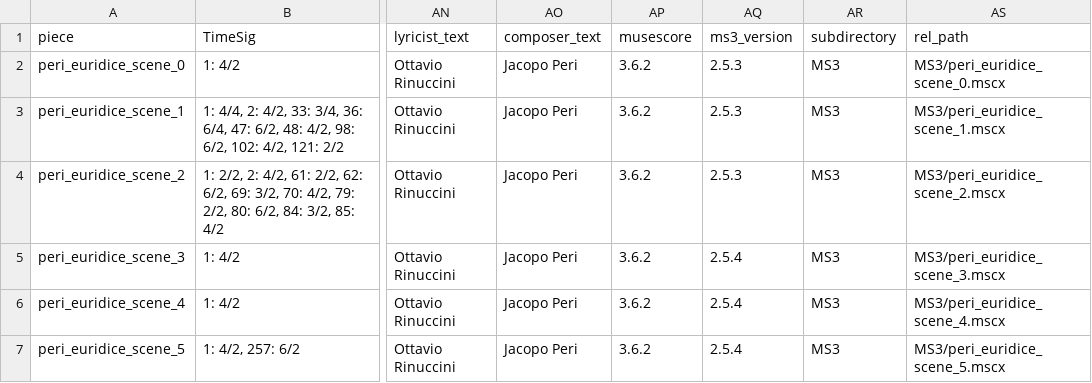
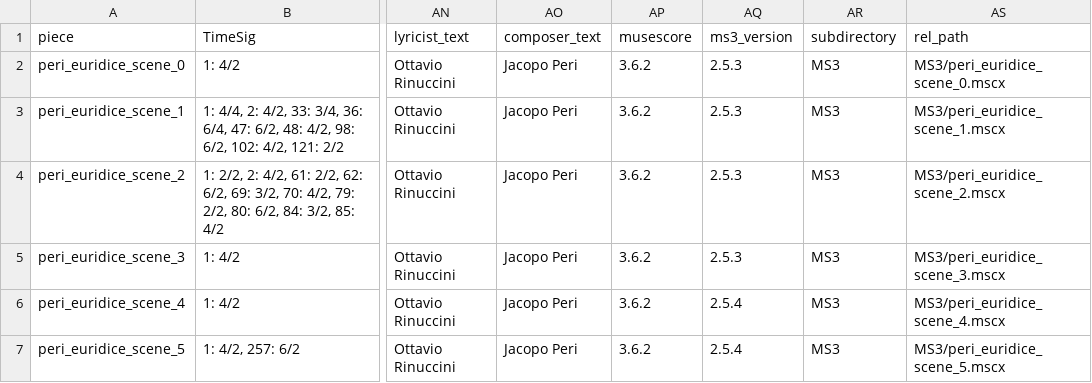
Before and after one commit to DCMLab/peri_euridice, a TSV file: metadata.tsv, drawn as a sheet; only a part is shown, gaps mark what is left out; the diff names each change by its address in the sheet, - before the commit and + after, or states it on an @@ line.

```diff
--- a/metadata.tsv
+++ b/metadata.tsv
-AQ5 (ms3_version): 2.5.4
+AQ5 (ms3_version): 2.5.3
```
Also changed, not shown: 6 other files.
